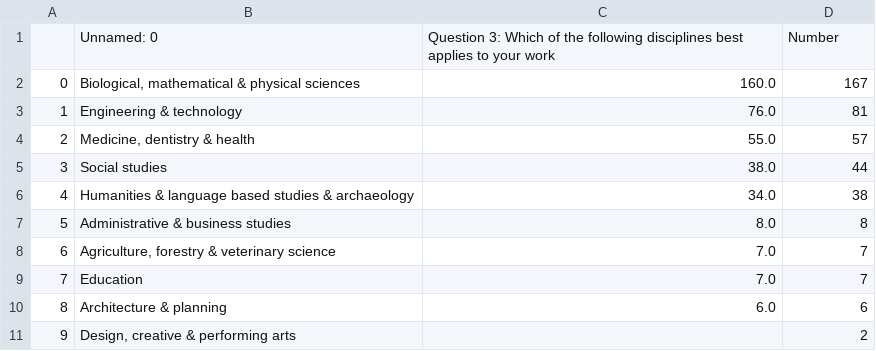
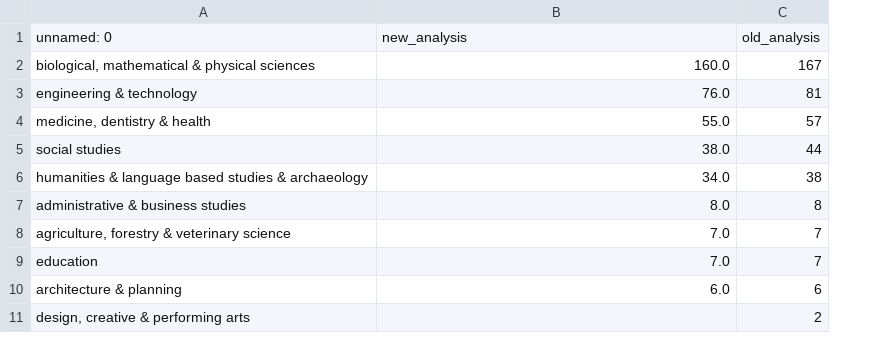
Before and after one commit to softwaresaved/software_in_research_survey_2014, a CSV file: output/comparison_summary_csvs/Question 3.csv, drawn as a sheet; removed rows and columns are numbered as before the commit, all else as after; the diff names each change by its address in the sheet, - before the commit and + after, or states it on an @@ line.

```diff
--- a/output/comparison_summary_csvs/Question 3.csv
+++ b/output/comparison_summary_csvs/Question 3.csv
-column A, rows 2-11: 0 | 1 | 2 | 3 | 4 | 5 | 6 | 7 | 8 | 9
-column B, rows 2-11: Biological, mathematical & physical sciences | Engineering & technology | Medicine, dentistry & health | Social studies | Humanities & language based studies & archaeology | Administrative & business studies | Agriculture, forestry & veterinary science | Education | Architecture & planning | Design, creative & performing arts
+column A, rows 2-11: biological, mathematical & physical sciences | engineering & technology | medicine, dentistry & health | social studies | humanities & language based studies & archaeology | administrative & business studies | agriculture, forestry & veterinary science | education | architecture & planning | design, creative & performing arts
-row 1:  | Unnamed: 0 | Question 3: Which of the following disciplines best applies to your work | Number
+row 1: unnamed: 0 | new_analysis | old_analysis
```
Also changed, not shown: output/comparison_summary_csvs/Extra question 1.csv, output/comparison_summary_csvs/Question 1.csv, 14 other files.
